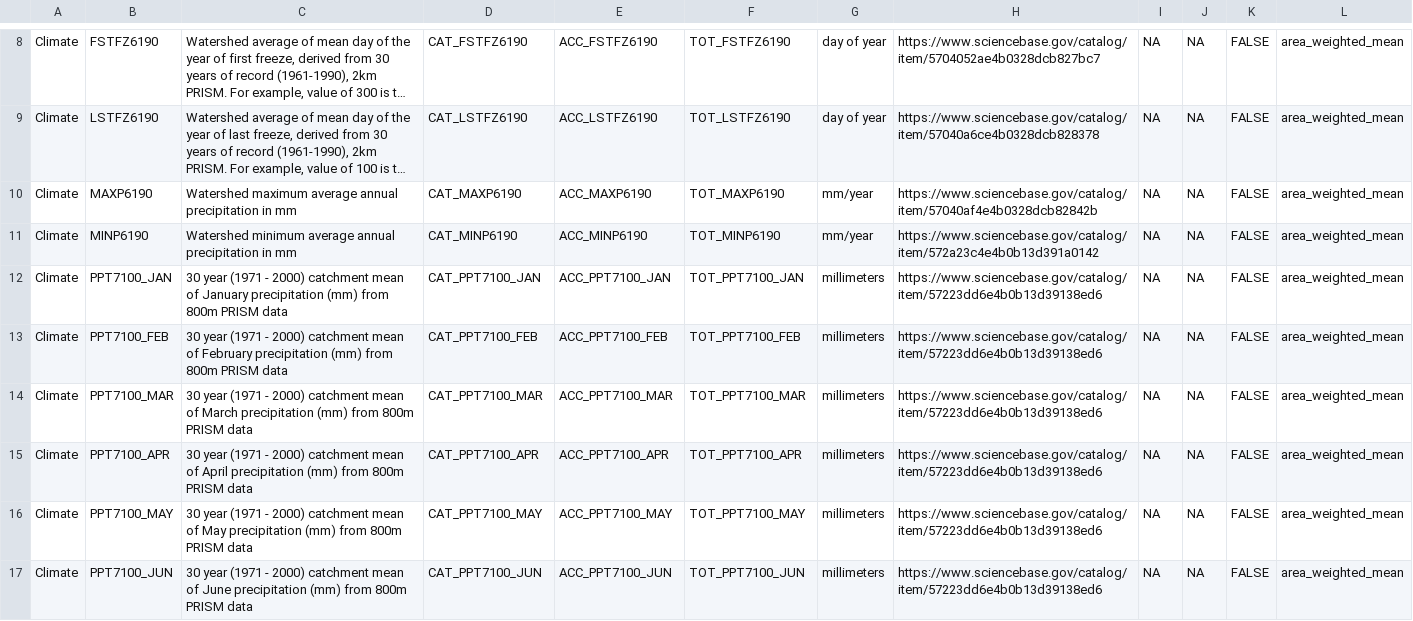
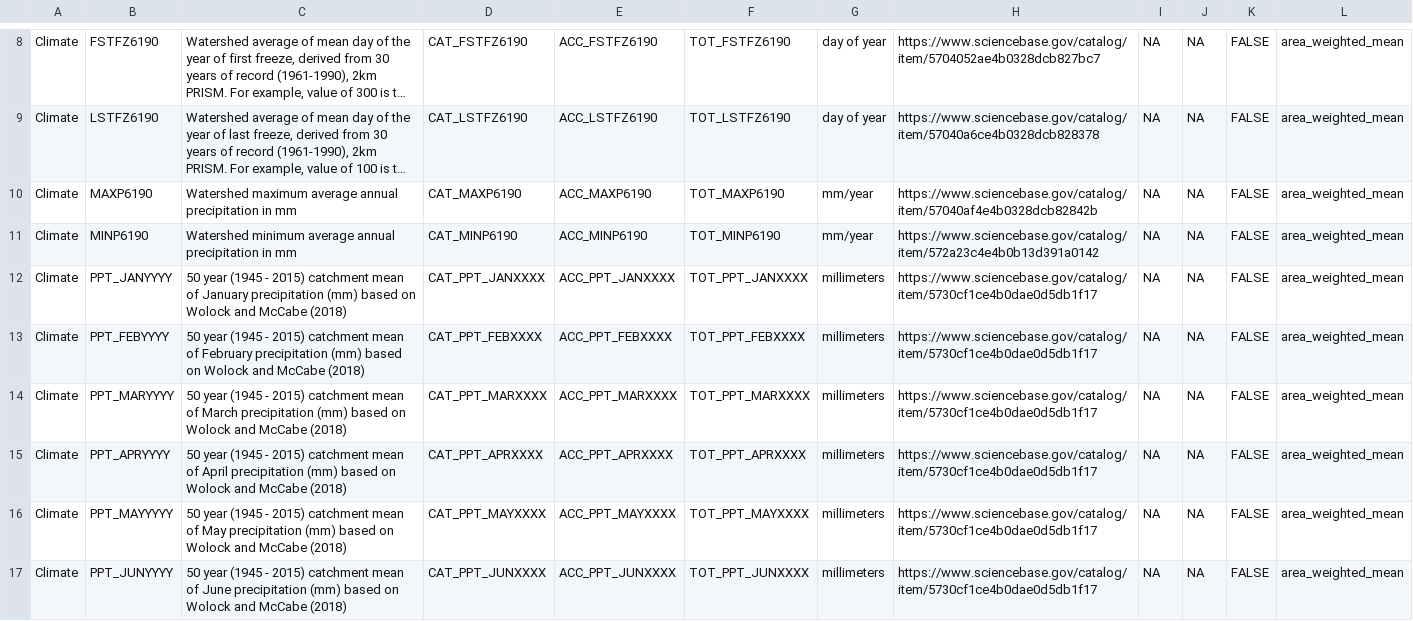
Before and after one commit to USGS-R/drb-inland-salinity-ml, a CSV file: 1_fetch/in/NHDVarsOfInterest.csv, drawn as a sheet; only a part is shown, gaps mark what is left out; long unchanged cells end in …; the diff covers the shown part only.

Commit message:
Edited mean monthly precip dataset info

```diff
--- a/1_fetch/in/NHDVarsOfInterest.csv
+++ b/1_fetch/in/NHDVarsOfInterest.csv
@@ -11,7 +11,7 @@ Climate,MAXP6190,Watershed maximum average annual precipitation in mm,CAT_MAXP61
 Climate,MINP6190,Watershed minimum average annual precipitation in mm,CAT_MINP6190,ACC_MINP6190,TOT_MINP6190,mm/year,https://www.sciencebase.gov/catalog/item/572a23c4e4b0b13d391a0142,NA,NA,FALSE,area_weighted_mean
-Climate,PPT7100_JAN,30 year (1971 - 2000) catchment mean of January precipitation (mm) from 800m PRISM data,CAT_PPT7100_JAN,ACC_PPT7100_JAN,TOT_PPT7100_JAN,millimeters,https://www.sciencebase.gov/catalog/item/57223dd6e4b0b13d39138ed6,NA,NA,FALSE,area_weighted_mean
-Climate,PPT7100_FEB,30 year (1971 - 2000) catchment mean of February precipitation (mm) from 800m PRISM data,CAT_PPT7100_FEB,ACC_PPT7100_FEB,TOT_PPT7100_FEB,millimeters,https://www.sciencebase.gov/catalog/item/57223dd6e4b0b13d39138ed6,NA,NA,FALSE,area_weighted_mean
-Climate,PPT7100_MAR,30 year (1971 - 2000) catchment mean of March precipitation (mm) from 800m PRISM data,CAT_PPT7100_MAR,ACC_PPT7100_MAR,TOT_PPT7100_MAR,millimeters,https://www.sciencebase.gov/catalog/item/57223dd6e4b0b13d39138ed6,NA,NA,FALSE,area_weighted_mean
-Climate,PPT7100_APR,30 year (1971 - 2000) catchment mean of April precipitation (mm) from 800m PRISM data,CAT_PPT7100_APR,ACC_PPT7100_APR,TOT_PPT7100_APR,millimeters,https://www.sciencebase.gov/catalog/item/57223dd6e4b0b13d39138ed6,NA,NA,FALSE,area_weighted_mean
-Climate,PPT7100_MAY,30 year (1971 - 2000) catchment mean of May precipitation (mm) from 800m PRISM data,CAT_PPT7100_MAY,ACC_PPT7100_MAY,TOT_PPT7100_MAY,millimeters,https://www.sciencebase.gov/catalog/item/57223dd6e4b0b13d39138ed6,NA,NA,FALSE,area_weighted_mean
-Climate,PPT7100_JUN,30 year (1971 - 2000) catchment mean of June precipitation (mm) from 800m PRISM data,CAT_PPT7100_JUN,ACC_PPT7100_JUN,TOT_PPT7100_JUN,millimeters,https://www.sciencebase.gov/catalog/item/57223dd6e4b0b13d39138ed6,NA,NA,FALSE,area_weighted_mean
+Climate,PPT_JANYYYY,50 year (1945 - 2015) catchment mean of January precipitation (mm) based on Wolock and McCabe (2018),CAT_PPT_JANXXXX,ACC_PPT_JANXXXX,TOT_PPT_JANXXXX,millimeters,https://www.sciencebase.gov/catalog/item/5730cf1ce4b0dae0d5db1f17,NA,NA,FALSE,area_weighted_mean
+Climate,PPT_FEBYYYY,50 year (1945 - 2015) catchment mean of February precipitation (mm)  based on Wolock and McCabe (2018),CAT_PPT_FEBXXXX,ACC_PPT_FEBXXXX,TOT_PPT_FEBXXXX,millimeters,https://www.sciencebase.gov/catalog/item/5730cf1ce4b0dae0d5db1f17,NA,NA,FALSE,area_weighted_mean
+Climate,PPT_MARYYYY,50 year (1945 - 2015) catchment mean of March precipitation (mm) based on Wolock and McCabe (2018),CAT_PPT_MARXXXX,ACC_PPT_MARXXXX,TOT_PPT_MARXXXX,millimeters,https://www.sciencebase.gov/catalog/item/5730cf1ce4b0dae0d5db1f17,NA,NA,FALSE,area_weighted_mean
+Climate,PPT_APRYYYY,50 year (1945 - 2015) catchment mean of April precipitation (mm)  based on Wolock and McCabe (2018),CAT_PPT_APRXXXX,ACC_PPT_APRXXXX,TOT_PPT_APRXXXX,millimeters,https://www.sciencebase.gov/catalog/item/5730cf1ce4b0dae0d5db1f17,NA,NA,FALSE,area_weighted_mean
+Climate,PPT_MAYYYYY,50 year (1945 - 2015) catchment mean of May precipitation (mm)  based on Wolock and McCabe (2018),CAT_PPT_MAYXXXX,ACC_PPT_MAYXXXX,TOT_PPT_MAYXXXX,millimeters,https://www.sciencebase.gov/catalog/item/5730cf1ce4b0dae0d5db1f17,NA,NA,FALSE,area_weighted_mean
+Climate,PPT_JUNYYYY,50 year (1945 - 2015) catchment mean of June precipitation (mm) based on Wolock and McCabe (2018),CAT_PPT_JUNXXXX,ACC_PPT_JUNXXXX,TOT_PPT_JUNXXXX,millimeters,https://www.sciencebase.gov/catalog/item/5730cf1ce4b0dae0d5db1f17,NA,NA,FALSE,area_weighted_mean
```
Also changed, not shown: 36 edited cells elsewhere in this file.
